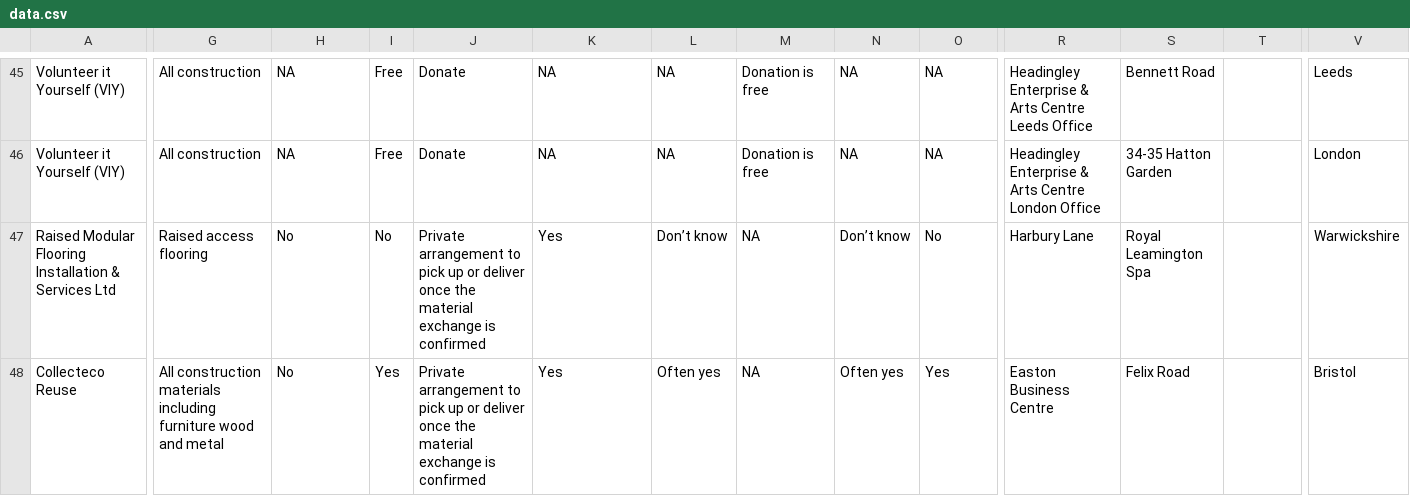
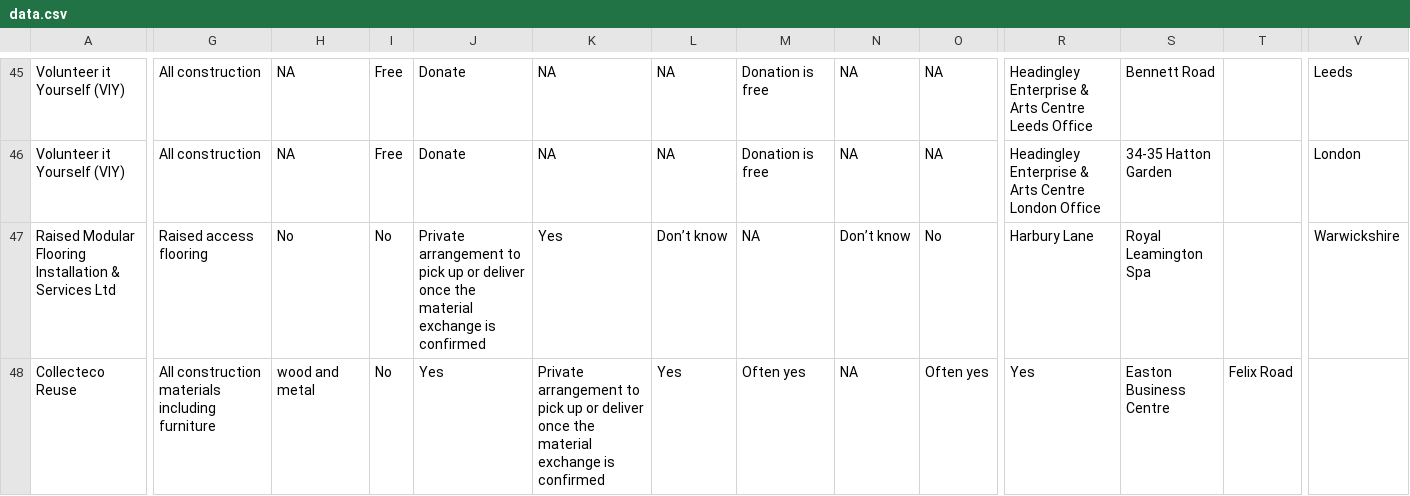
Before and after one commit to SW2893/sustainabilitytool-maps, a CSV file: src/mep/data.csv, drawn as a sheet; only a part is shown, gaps mark what is left out; the diff covers the shown part only; the diff names each change by its address in the sheet, - before the commit and + after, or states it on an @@ line.

Commit message:
Added in a comma to Collect Eco wording

```diff
--- a/src/mep/data.csv
+++ b/src/mep/data.csv
-G48: …including furniture wood and metal
+G48: …including furniture
-H48: No
+H48: wood and metal
-I48: Yes
+I48: No
-J48: Private arrangement to pick up or deliver once the material exchange is confirmed
+J48: Yes
-K48: Yes
+K48: Private arrangement to pick up or deliver once the material exchange is confirmed
-L48: Often yes
+L48: Yes
-M48: NA
+M48: Often yes
-N48: Often yes
+N48: NA
-O48: Yes
+O48: Often yes
-R48: Easton Business Centre
+R48: Yes
-S48: Felix Road
+S48: Easton Business Centre
-T48: (empty)
+T48: Felix Road
-V48: Bristol
+V48: (empty)
```
Also changed, not shown: 5 edited cells elsewhere in this file.
